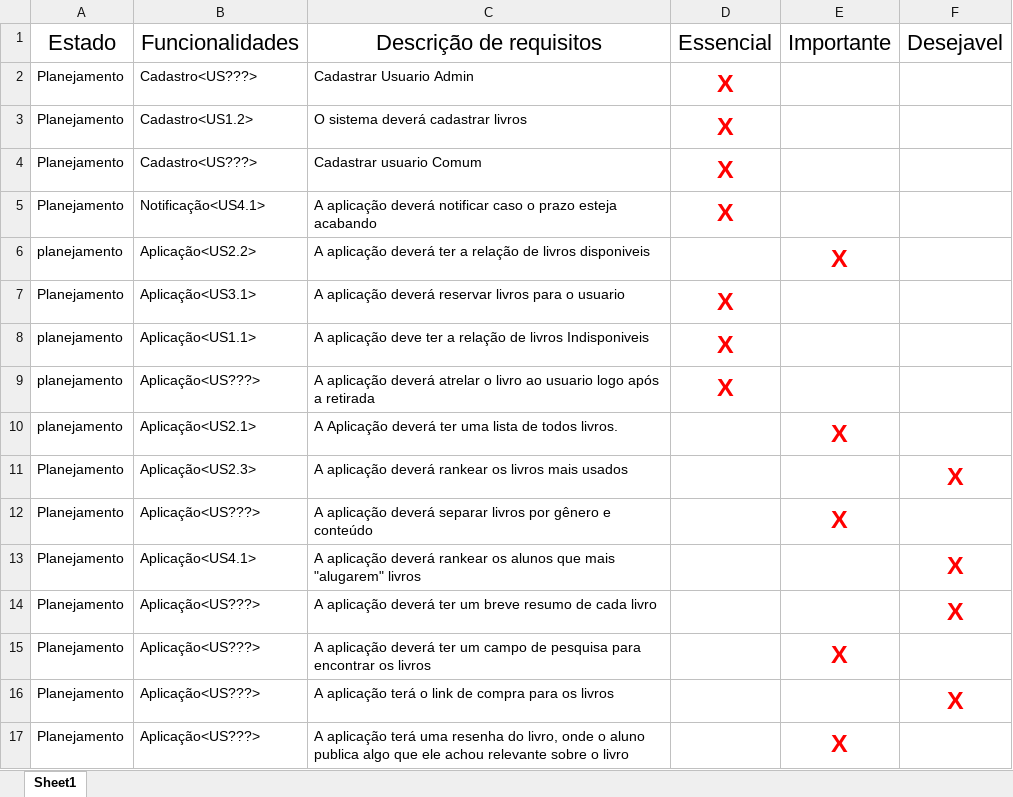
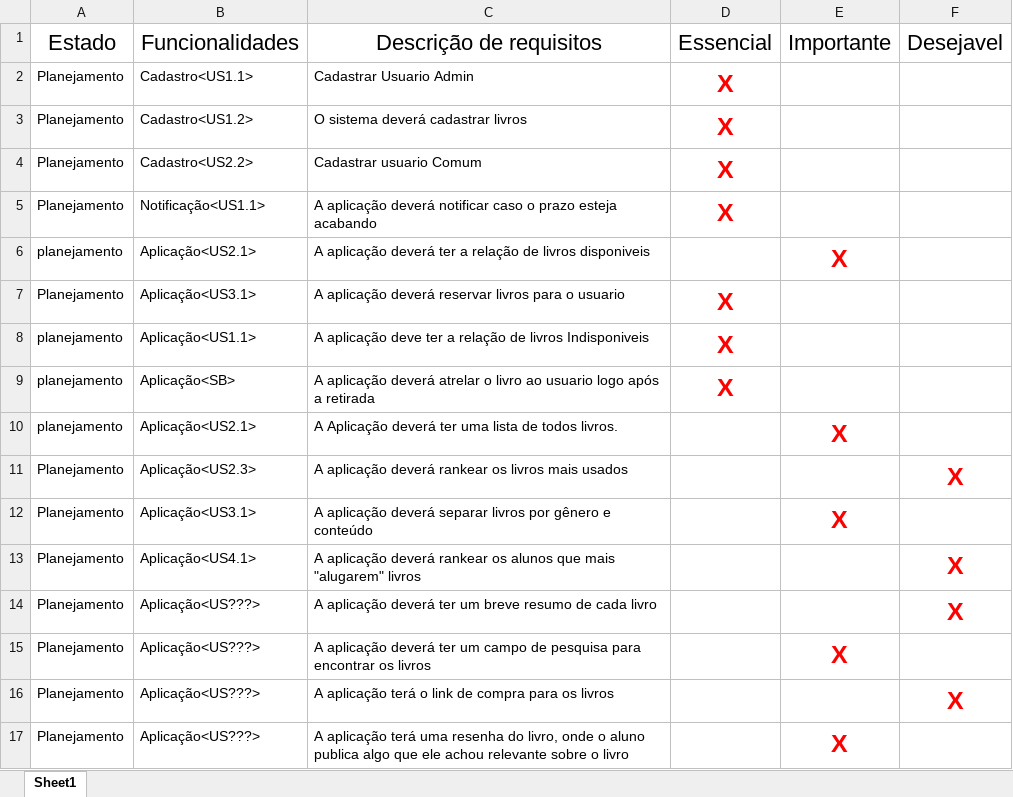
Before and after one commit to Luis-Silva80/grupo05-adsa, an Excel workbook: Documentação/BackLog-TothLibs.xlsx, sheet Sheet1, drawn as a sheet; only a part is shown; values as stored, in another font and other column widths than the file's, no borders; table styles not drawn; the diff names each change by its address in the sheet, - before the commit and + after, or states it on an @@ line.

```diff
--- a/Documentação/BackLog-TothLibs.xlsx (sheet Sheet1)
+++ b/Documentação/BackLog-TothLibs.xlsx (sheet Sheet1)
-B2: Cadastro<US???>
+B2: Cadastro<US1.1>
-B4: Cadastro<US???>
+B4: Cadastro<US2.2>
-B5: Notificação<US4.1>
+B5: Notificação<US1.1>
-B6: Aplicação<US2.2>
+B6: Aplicação<US2.1>
-B9: Aplicação<US???>
+B9: Aplicação<SB>
-B12: Aplicação<US???>
+B12: Aplicação<US3.1>
```
Also changed, not shown: 17 other files.
